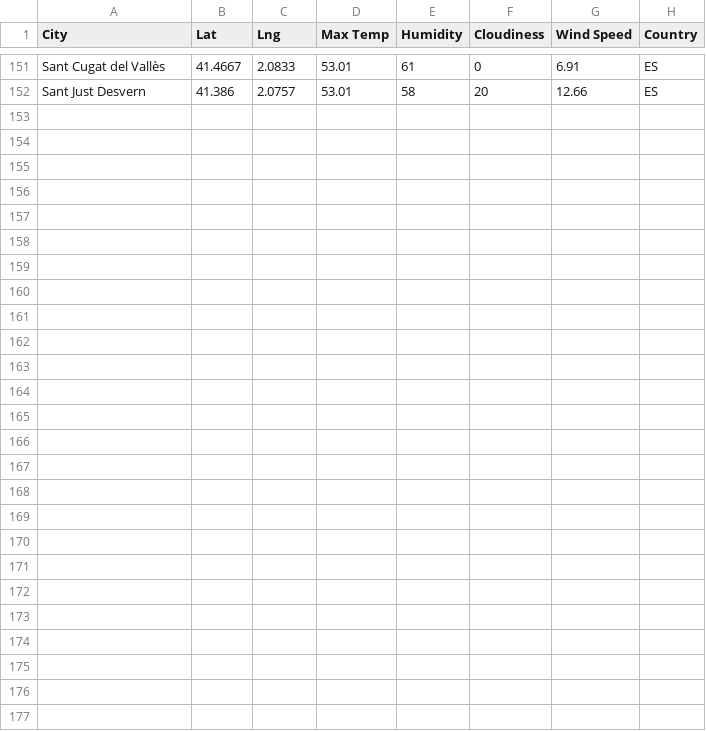
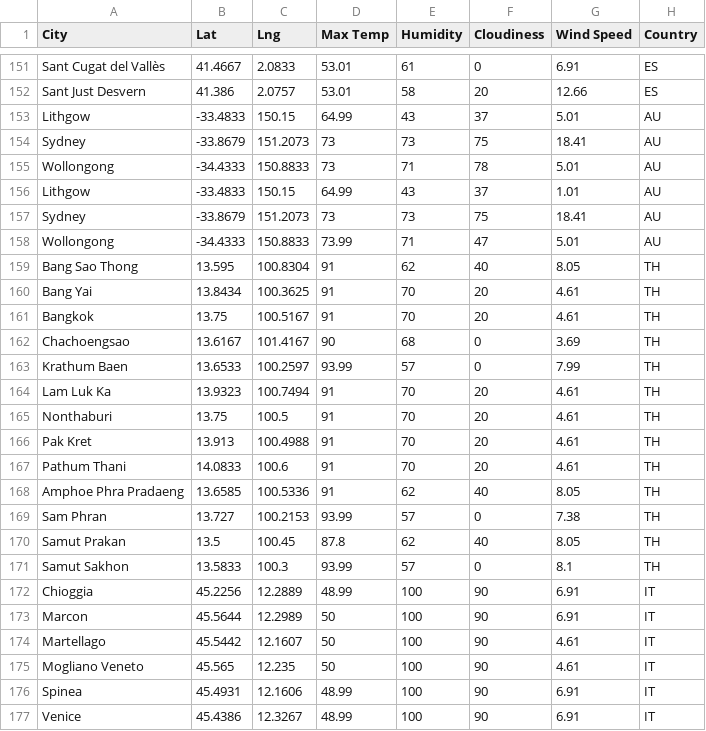
Before and after one commit to jonrsmart/ETL-Project, a CSV file: weather_data/cities.csv, drawn as a sheet; only a part is shown, gaps mark what is left out.

Commit message:
Country code used to find correct weather for all places.

```diff
--- a/weather_data/cities.csv
+++ b/weather_data/cities.csv
@@ -152 +152,26 @@ Sant Cugat del Vallès,41.4667,2.0833,53.01,61,0,6.91,ES
 Sant Just Desvern,41.386,2.0757,53.01,58,20,12.66,ES
+Lithgow,-33.4833,150.15,64.99,43,37,5.01,AU
+Sydney,-33.8679,151.2073,73,73,75,18.41,AU
+Wollongong,-34.4333,150.8833,73,71,78,5.01,AU
+Lithgow,-33.4833,150.15,64.99,43,37,1.01,AU
+Sydney,-33.8679,151.2073,73,73,75,18.41,AU
+Wollongong,-34.4333,150.8833,73.99,71,47,5.01,AU
+Bang Sao Thong,13.595,100.8304,91,62,40,8.05,TH
+Bang Yai,13.8434,100.3625,91,70,20,4.61,TH
+Bangkok,13.75,100.5167,91,70,20,4.61,TH
+Chachoengsao,13.6167,101.4167,90,68,0,3.69,TH
+Krathum Baen,13.6533,100.2597,93.99,57,0,7.99,TH
+Lam Luk Ka,13.9323,100.7494,91,70,20,4.61,TH
+Nonthaburi,13.75,100.5,91,70,20,4.61,TH
+Pak Kret,13.913,100.4988,91,70,20,4.61,TH
+Pathum Thani,14.0833,100.6,91,70,20,4.61,TH
+Amphoe Phra Pradaeng,13.6585,100.5336,91,62,40,8.05,TH
+Sam Phran,13.727,100.2153,93.99,57,0,7.38,TH
+Samut Prakan,13.5,100.45,87.8,62,40,8.05,TH
+Samut Sakhon,13.5833,100.3,93.99,57,0,8.1,TH
+Chioggia,45.2256,12.2889,48.99,100,90,6.91,IT
+Marcon,45.5644,12.2989,50,100,90,6.91,IT
+Martellago,45.5442,12.1607,50,100,90,4.61,IT
+Mogliano Veneto,45.565,12.235,50,100,90,4.61,IT
+Spinea,45.4931,12.1606,48.99,100,90,6.91,IT
+Venice,45.4386,12.3267,48.99,100,90,6.91,IT
```
Also changed, not shown: 1 other file.
